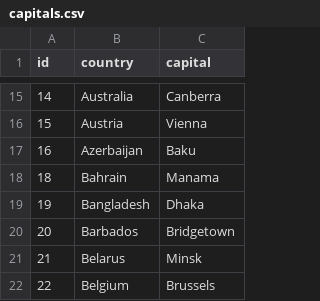
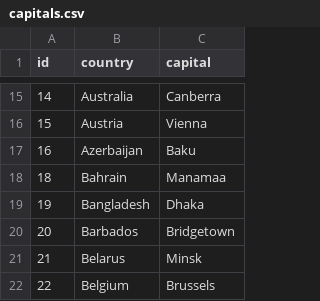
Before and after one commit to utkarsh366/full-Stack, a CSV file: Database/postgresSQL/capitals.csv, drawn as a sheet; only a part is shown, gaps mark what is left out.

Commit message:
SQL

```diff
--- a/Database/postgresSQL/capitals.csv
+++ b/Database/postgresSQL/capitals.csv
@@ -17,3 +17,3 @@ id,country,capital
 16,Azerbaijan,Baku
-18,Bahrain,Manama
+18,Bahrain,Manamaa
 19,Bangladesh,Dhaka
```
